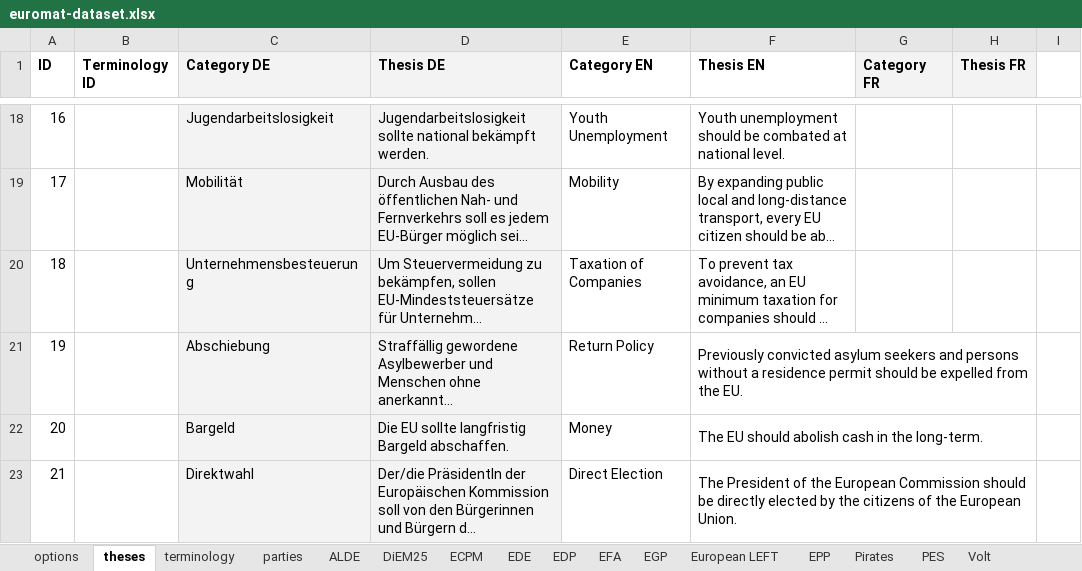
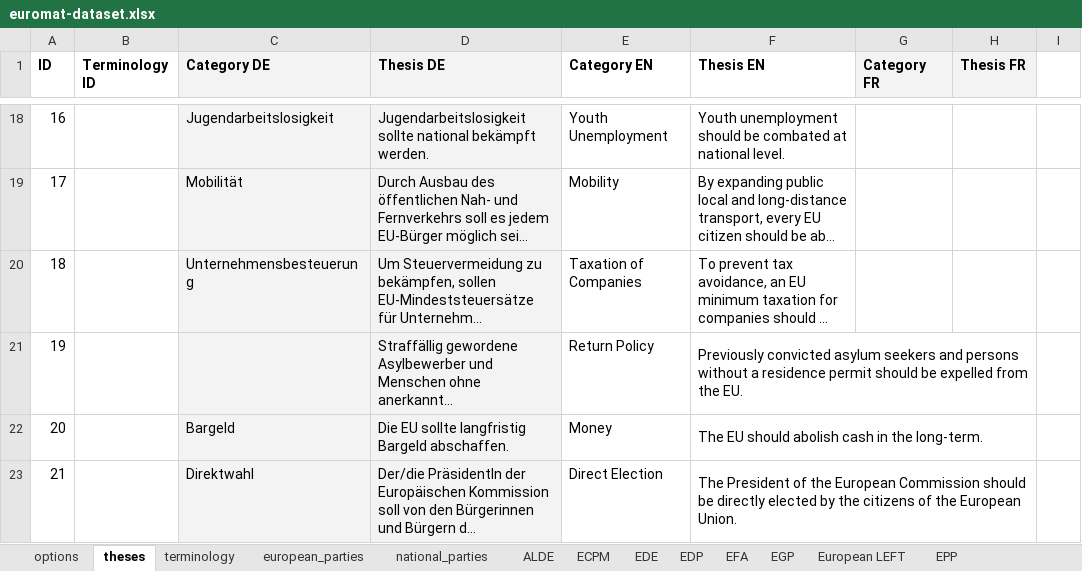
Before and after one commit to morkro/euromat, an Excel workbook: resources/euromat-dataset.xlsx, sheet theses, drawn as a sheet; only a part is shown, gaps mark what is left out; long unchanged cells end in …; values as stored, in another font and other column widths than the file's, no borders; charts and pictures not drawn; the diff names each change by its address in the sheet, - before the commit and + after, or states it on an @@ line.

```diff
--- a/resources/euromat-dataset.xlsx (sheet theses)
+++ b/resources/euromat-dataset.xlsx (sheet theses)
-sheet tab: parties
+sheet tab: european_parties
-sheet tab: DiEM25
+sheet tab: national_parties
-C21 (Category DE): Abschiebung
+C21 (Category DE): (empty)
```
Also changed, not shown: sheet EPP, sheet PES, sheet european_parties, other sheet tabs, charts or pictures.
